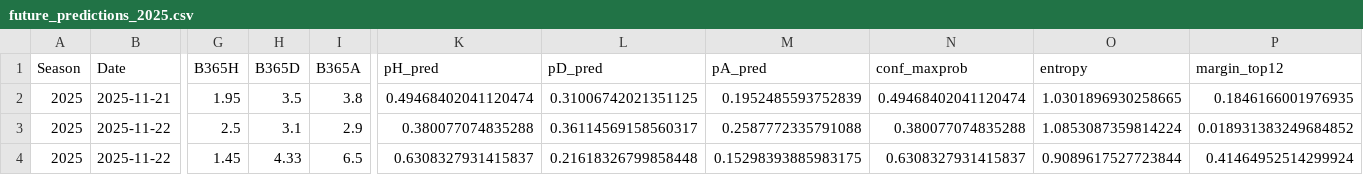
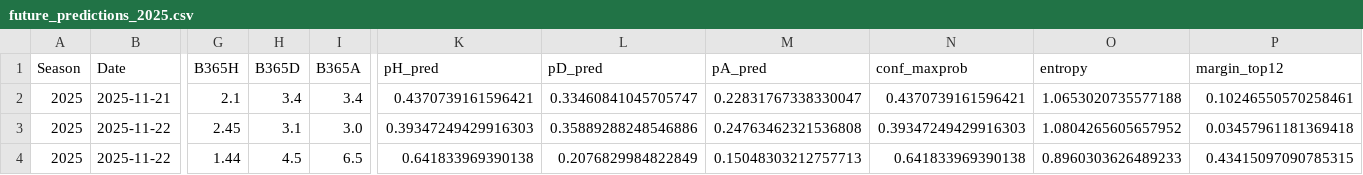
Before and after one commit to manuferrod/laliga-predictor-portfolio, a CSV file: outputs/future_predictions_2025.csv, drawn as a sheet; only a part is shown, gaps mark what is left out; the diff covers the shown part only; the diff names each change by its address in the sheet, - before the commit and + after, or states it on an @@ line.

```diff
--- a/outputs/future_predictions_2025.csv
+++ b/outputs/future_predictions_2025.csv
-G2 (B365H): 1.95
+G2 (B365H): 2.1
-H2 (B365D): 3.5
+H2 (B365D): 3.4
-I2 (B365A): 3.8
+I2 (B365A): 3.4
-K2 (pH_pred): 0.49468402041120474
+K2 (pH_pred): 0.4370739161596421
-L2 (pD_pred): 0.31006742021351125
+L2 (pD_pred): 0.33460841045705747
-M2 (pA_pred): 0.1952485593752839
+M2 (pA_pred): 0.22831767338330047
-N2 (conf_maxprob): 0.49468402041120474
+N2 (conf_maxprob): 0.4370739161596421
-O2 (entropy): 1.0301896930258665
+O2 (entropy): 1.0653020735577188
-P2 (margin_top12): 0.1846166001976935
+P2 (margin_top12): 0.10246550570258461
-G3 (B365H): 2.5
+G3 (B365H): 2.45
-I3 (B365A): 2.9
+I3 (B365A): 3.0
-K3 (pH_pred): 0.380077074835288
+K3 (pH_pred): 0.39347249429916303
-L3 (pD_pred): 0.36114569158560317
+L3 (pD_pred): 0.35889288248546886
-M3 (pA_pred): 0.2587772335791088
+M3 (pA_pred): 0.24763462321536808
-N3 (conf_maxprob): 0.380077074835288
+N3 (conf_maxprob): 0.39347249429916303
-O3 (entropy): 1.0853087359814224
+O3 (entropy): 1.0804265605657952
-P3 (margin_top12): 0.018931383249684852
+P3 (margin_top12): 0.03457961181369418
-G4 (B365H): 1.45
+G4 (B365H): 1.44
-H4 (B365D): 4.33
+H4 (B365D): 4.5
-K4 (pH_pred): 0.6308327931415837
+K4 (pH_pred): 0.641833969390138
-L4 (pD_pred): 0.21618326799858448
+L4 (pD_pred): 0.2076829984822849
-M4 (pA_pred): 0.15298393885983175
+M4 (pA_pred): 0.15048303212757713
-N4 (conf_maxprob): 0.6308327931415837
+N4 (conf_maxprob): 0.641833969390138
-O4 (entropy): 0.9089617527723844
+O4 (entropy): 0.8960303626489233
-P4 (margin_top12): 0.41464952514299924
+P4 (margin_top12): 0.43415097090785315
```
Also changed, not shown: 42 edited cells elsewhere in this file, outputs/matchlogs_2025.csv, outputs/matchlogs_market_2025.csv, 5 other files.
